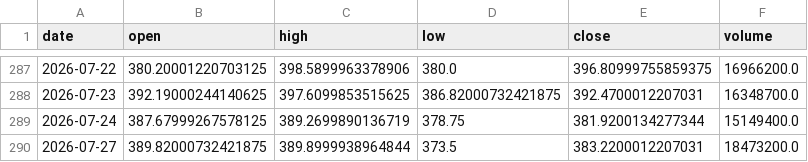
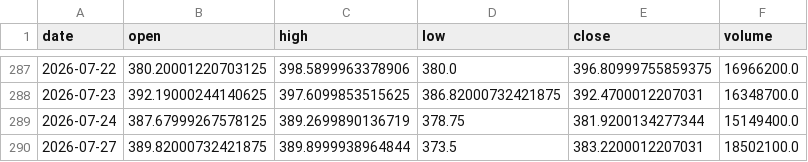
Before and after one commit to udayjain2102/papertrading-model-, a CSV file: data/AVGO.csv, drawn as a sheet; only a part is shown, gaps mark what is left out.

```diff
--- a/data/AVGO.csv
+++ b/data/AVGO.csv
@@ -289,2 +289,2 @@ date,open,high,low,close,volume
 2026-07-24,387.67999267578125,389.2699890136719,378.75,381.9200134277344,15149400.0
-2026-07-27,389.82000732421875,389.8999938964844,373.5,383.2200012207031,18473200.0
+2026-07-27,389.82000732421875,389.8999938964844,373.5,383.2200012207031,18502100.0
```
Also changed, not shown: data/AAPL.csv, data/AMD.csv, 21 other files.
